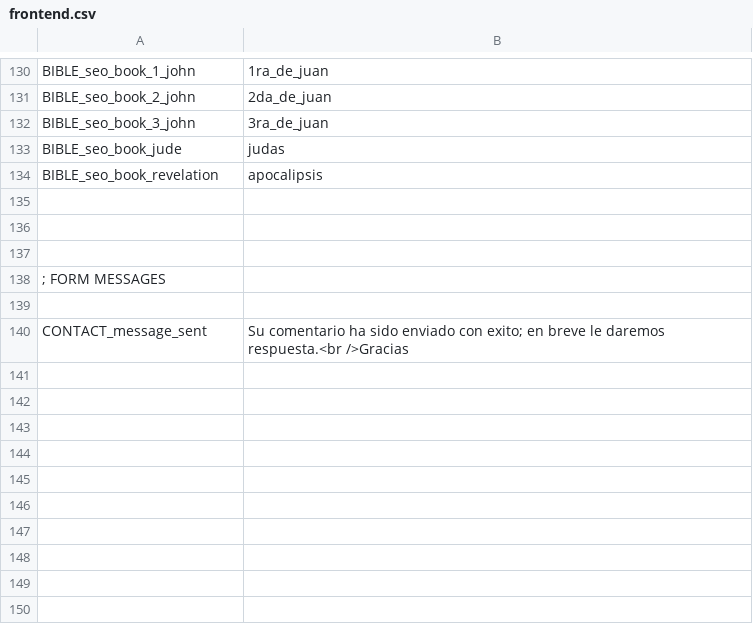
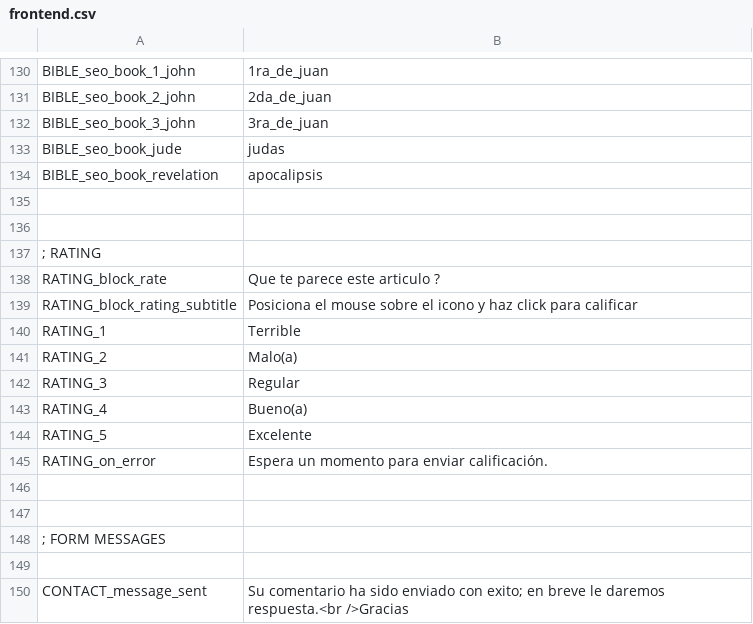
Before and after one commit to arthasmx/Mision, a CSV file: app/locale/es/frontend.csv, drawn as a sheet; only a part is shown, gaps mark what is left out.

```diff
--- a/app/locale/es/frontend.csv
+++ b/app/locale/es/frontend.csv
@@ -136,2 +136,12 @@
 
+; RATING
+  RATING_block_rate, "Que te parece este articulo ?"
+  RATING_block_rating_subtitle, "Posiciona el mouse sobre el icono y haz click para calificar"
+  RATING_1, "Terrible"
+  RATING_2, "Malo(a)"
+  RATING_3, "Regular"
+  RATING_4, "Bueno(a)"
+  RATING_5, "Excelente"
+  RATING_on_error, "Espera un momento para enviar calificación."
+
 
```
Also changed, not shown: app/locale/es/base.csv, 22 other files.
